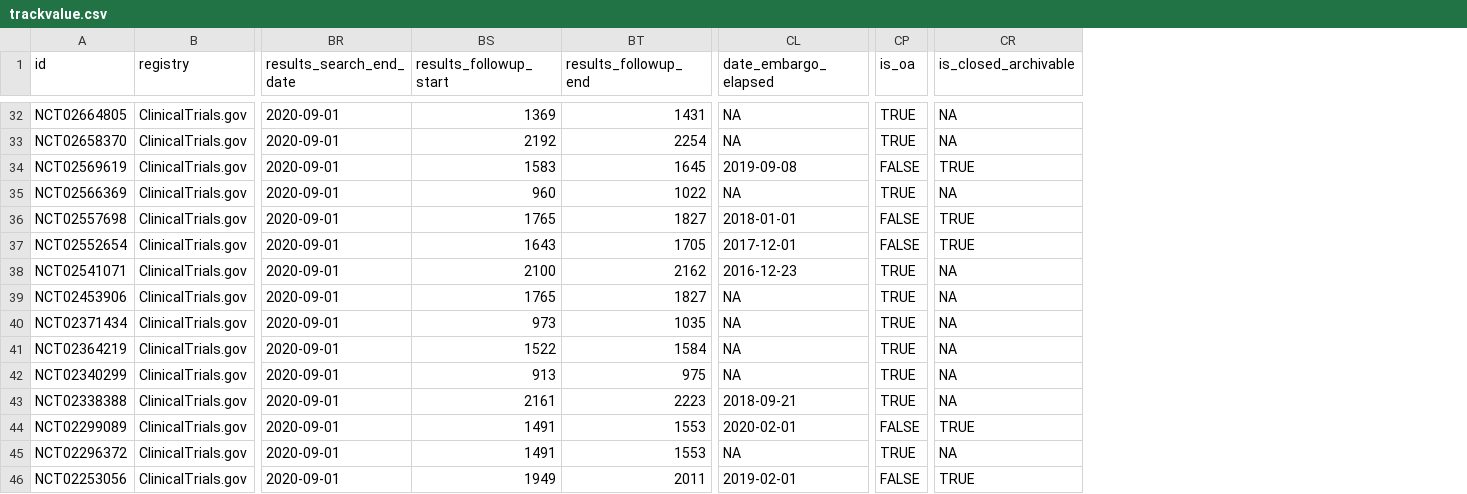
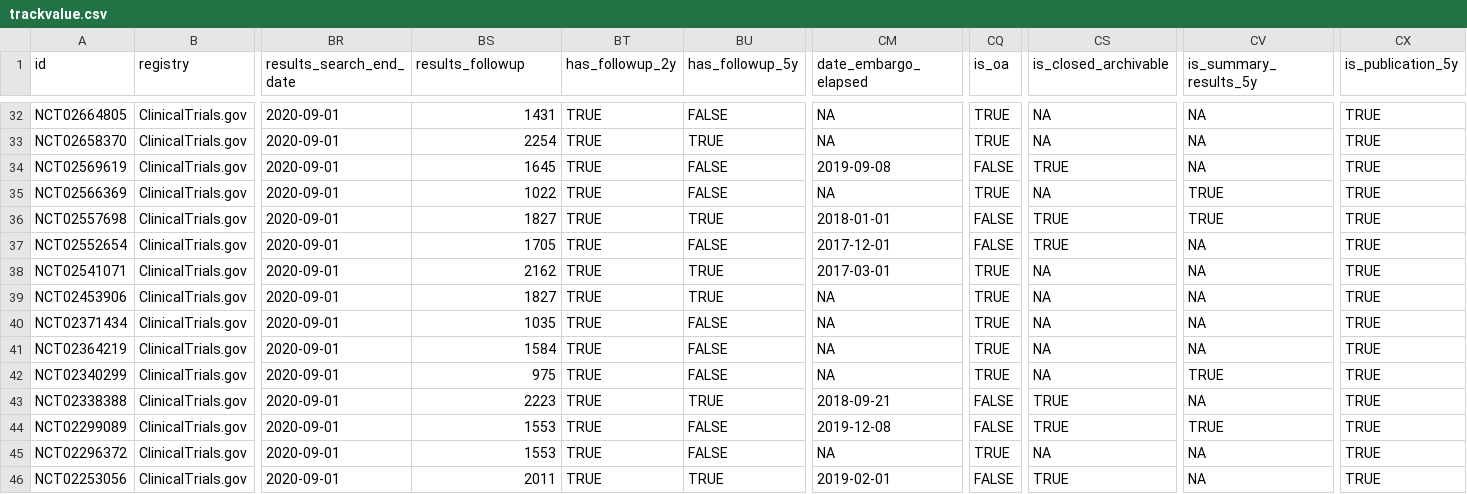
Before and after one commit to quest-bih/tv-ct-transparency, a CSV file: data/processed/trackvalue.csv, drawn as a sheet; only a part is shown, gaps mark what is left out; removed rows and columns are numbered as before the commit, all else as after; the diff covers the shown part only; the diff names each change by its address in the sheet, - before the commit and + after, or states it on an @@ line.

```diff
--- a/data/processed/trackvalue.csv
+++ b/data/processed/trackvalue.csv
-column BS (results_followup_start), rows 32-46: 1369 | 2192 | 1583 | 960 | 1765 | 1643 | 2100 | 1765 | 973 | 1522 | 913 | 2161 | 1491 | 1491 | 1949
+column BT (has_followup_2y), rows 32-46: all TRUE
+column BU (has_followup_5y), rows 32-46: FALSE | TRUE | FALSE | FALSE | TRUE | FALSE | TRUE | TRUE | FALSE | FALSE | FALSE | TRUE | FALSE | FALSE | TRUE
+column CV (is_summary_results_5y), rows 32-46: NA | NA | NA | TRUE | TRUE | NA | NA | NA | NA | NA | TRUE | NA | TRUE | NA | NA
+column CX (is_publication_5y), rows 32-46: all TRUE
-BS1: results_followup_end
+BS1: results_followup
-CM38 (date_embargo_elapsed): 2016-12-23
+CM38 (date_embargo_elapsed): 2017-03-01
-CQ43 (is_oa): TRUE
+CQ43 (is_oa): FALSE
-CS43 (is_closed_archivable): NA
+CS43 (is_closed_archivable): TRUE
-CM44 (date_embargo_elapsed): 2020-02-01
+CM44 (date_embargo_elapsed): 2019-12-08
```
Also changed, not shown: 48 edited cells elsewhere in this file, 4 other files.
